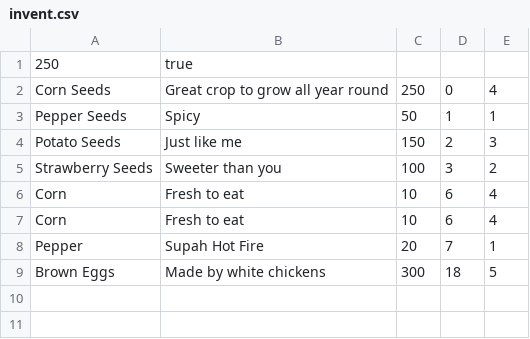
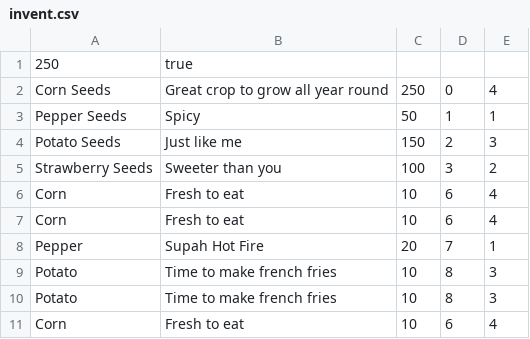
Before and after one commit to samdundun/HarvestValley, a CSV file: Harvest/resources/invent.csv, drawn as a sheet.

```diff
--- a/Harvest/resources/invent.csv
+++ b/Harvest/resources/invent.csv
@@ -8,2 +8,4 @@ Corn,Fresh to eat,10,6,4
 Pepper,Supah Hot Fire,20,7,1
-Brown Eggs,Made by white chickens,300,18,5
+Potato,Time to make french fries,10,8,3
+Potato,Time to make french fries,10,8,3
+Corn,Fresh to eat,10,6,4
```
Also changed, not shown: 2 other files.
